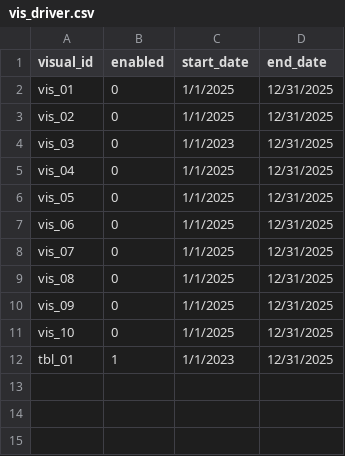
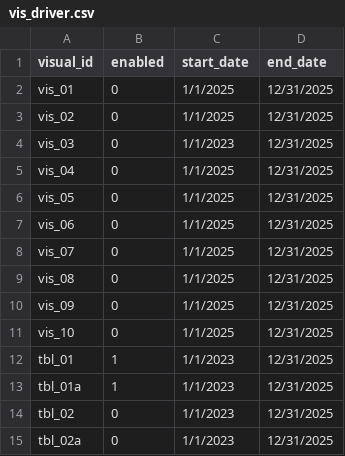
Before and after one commit to mwe-hdr/sbx-data-vis, a CSV file: data/input/params/vis_driver.csv, drawn as a sheet.

Commit message:
inpat and surgery tables with cohorts

```diff
--- a/data/input/params/vis_driver.csv
+++ b/data/input/params/vis_driver.csv
@@ -12 +12,4 @@ vis_10,0,1/1/2025,12/31/2025
 tbl_01,1,1/1/2023,12/31/2025
+tbl_01a,1,1/1/2023,12/31/2025
+tbl_02,0,1/1/2023,12/31/2025
+tbl_02a,0,1/1/2023,12/31/2025
```
Also changed, not shown: 50 other files.
